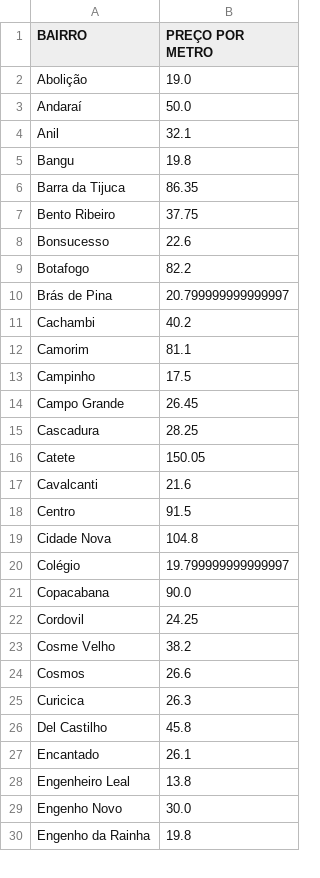
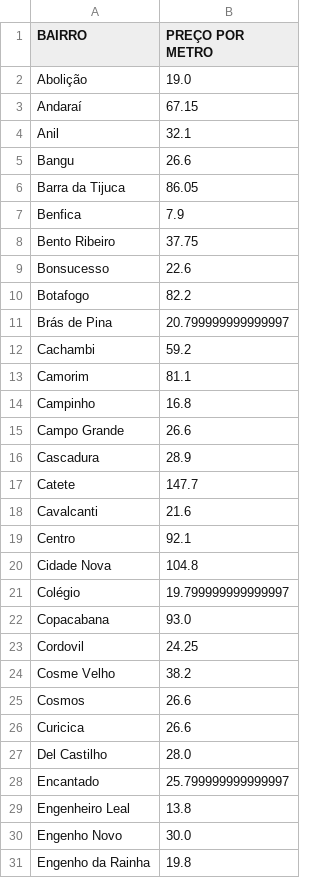
Before and after one commit to LauroGobatto/PROJETO_GENTRIFICACAO_RIO, a CSV file: data/processed/monthly/PREÇO_POR_BAIRRO_2026_02.csv, drawn as a sheet; only a part is shown; the diff covers the shown part only.

```diff
--- a/data/processed/monthly/PREÇO_POR_BAIRRO_2026_02.csv
+++ b/data/processed/monthly/PREÇO_POR_BAIRRO_2026_02.csv
@@ -2,6 +2,7 @@ BAIRRO,PREÇO POR METRO
 Abolição,19.0
-Andaraí,50.0
+Andaraí,67.15
 Anil,32.1
-Bangu,19.8
-Barra da Tijuca,86.35
+Bangu,26.6
+Barra da Tijuca,86.05
+Benfica,7.9
 Bento Ribeiro,37.75
@@ -10,13 +11,13 @@ Botafogo,82.2
 Brás de Pina,20.799999999999997
-Cachambi,40.2
+Cachambi,59.2
 Camorim,81.1
-Campinho,17.5
-Campo Grande,26.45
-Cascadura,28.25
-Catete,150.05
+Campinho,16.8
+Campo Grande,26.6
+Cascadura,28.9
+Catete,147.7
 Cavalcanti,21.6
-Centro,91.5
+Centro,92.1
 Cidade Nova,104.8
 Colégio,19.799999999999997
-Copacabana,90.0
+Copacabana,93.0
 Cordovil,24.25
@@ -24,5 +25,5 @@ Cosme Velho,38.2
 Cosmos,26.6
-Curicica,26.3
-Del Castilho,45.8
-Encantado,26.1
+Curicica,26.6
+Del Castilho,28.0
+Encantado,25.799999999999997
 Engenheiro Leal,13.8
```
Also changed, not shown: 2 removed rows and 23 edited cells elsewhere in this file, data/processed/BAIRROS_RENDA_TOTAL.csv, data/processed/PREÇO_POR_BAIRRO_TOTAL.csv, 5 other files.
